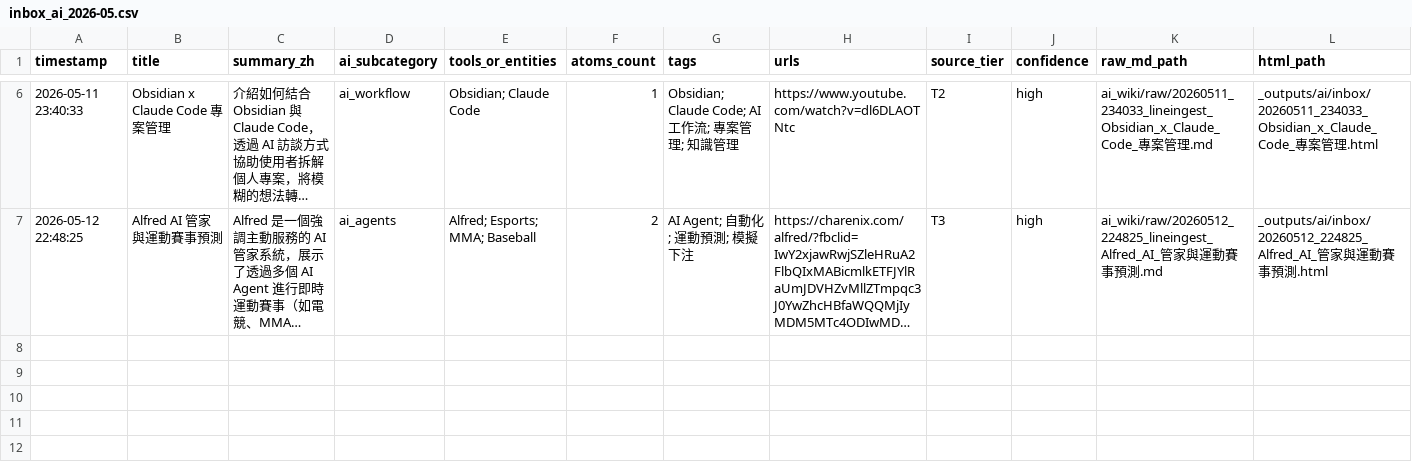
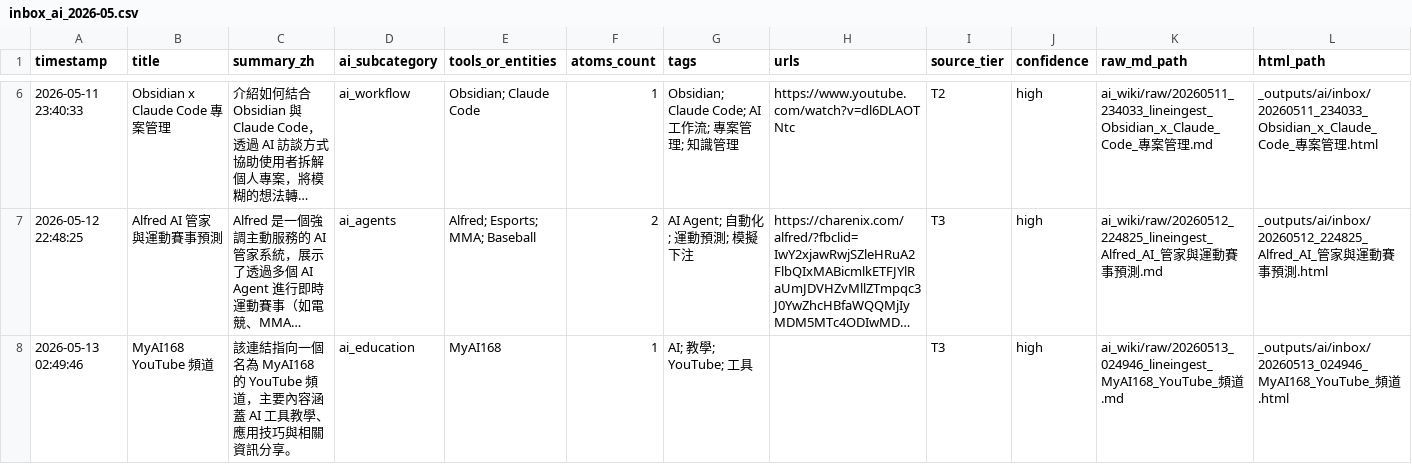
Before and after one commit to garden94030/agent-broker, a CSV file: _outputs/ai/inbox_ai_2026-05.csv, drawn as a sheet; only a part is shown, gaps mark what is left out; long unchanged cells end in …; the diff names each change by its address in the sheet, - before the commit and + after, or states it on an @@ line.

Commit message:
line ingest 20260513_024946: 該連結指向一個名為 MyAI168 的 YouTube 頻道，主要內容涵蓋 AI 工具教學、應用技巧與相關資訊分享。

```diff
--- a/_outputs/ai/inbox_ai_2026-05.csv
+++ b/_outputs/ai/inbox_ai_2026-05.csv
+row 8: 2026-05-13 02:49:46 | MyAI168 YouTube 頻道 | 該連結指向一個名為 MyAI168 的 YouTube 頻道，主要內容涵蓋 AI 工具教學、應用技巧與相關資訊分享。 | ai_education | MyAI168 | 1 | AI; 教學; YouTube; 工具 |  | T3 | high | ai_wiki/raw/20260513_024946_lineingest_MyAI168_YouTube_頻道.md | _outputs/ai/inbox/20260513_024946_MyAI168_YouTube_頻道.html
```
Also changed, not shown: 2 other files.
